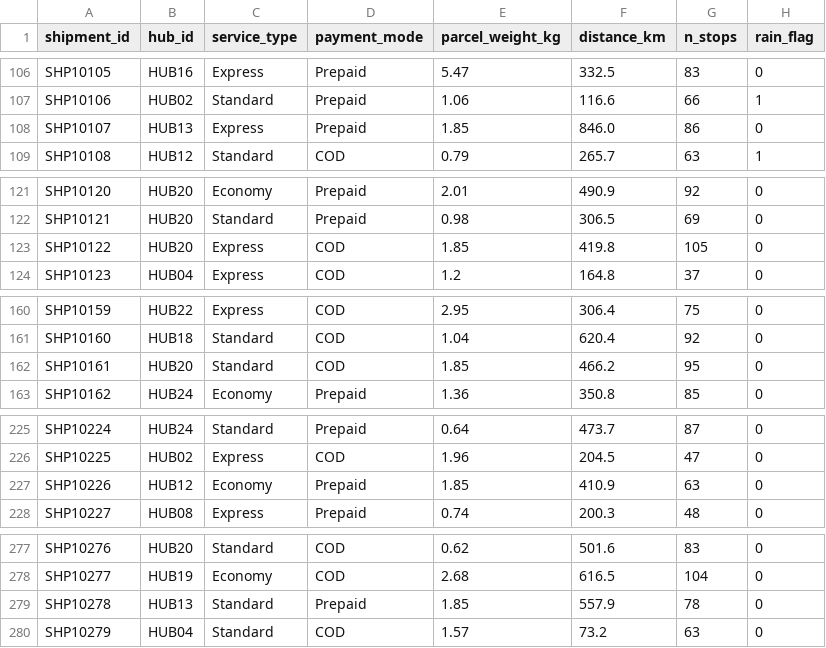
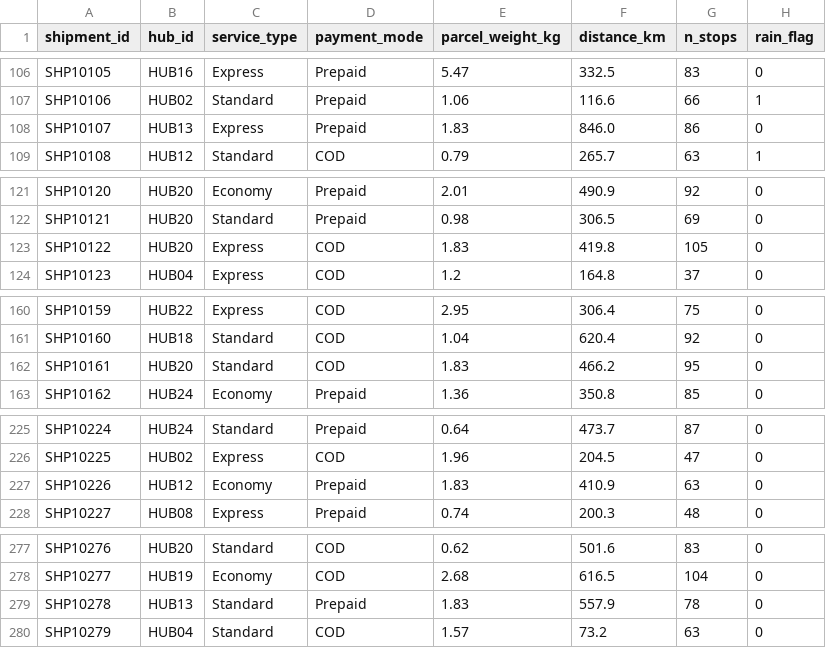
Before and after one commit to zubinsarkari/iitr_capstone, a CSV file: data/modelling_table.csv, drawn as a sheet; only a part is shown, gaps mark what is left out; the diff covers the shown part only; the diff names each change by its address in the sheet, - before the commit and + after, or states it on an @@ line.

```diff
--- a/data/modelling_table.csv
+++ b/data/modelling_table.csv
-E108 (parcel_weight_kg): 1.85
+E108 (parcel_weight_kg): 1.83
-E123 (parcel_weight_kg): 1.85
+E123 (parcel_weight_kg): 1.83
-E162 (parcel_weight_kg): 1.85
+E162 (parcel_weight_kg): 1.83
-E227 (parcel_weight_kg): 1.85
+E227 (parcel_weight_kg): 1.83
-E279 (parcel_weight_kg): 1.85
+E279 (parcel_weight_kg): 1.83
```
Also changed, not shown: 24 edited cells elsewhere in this file, data/part_a_correlations.csv, 3 other files.
